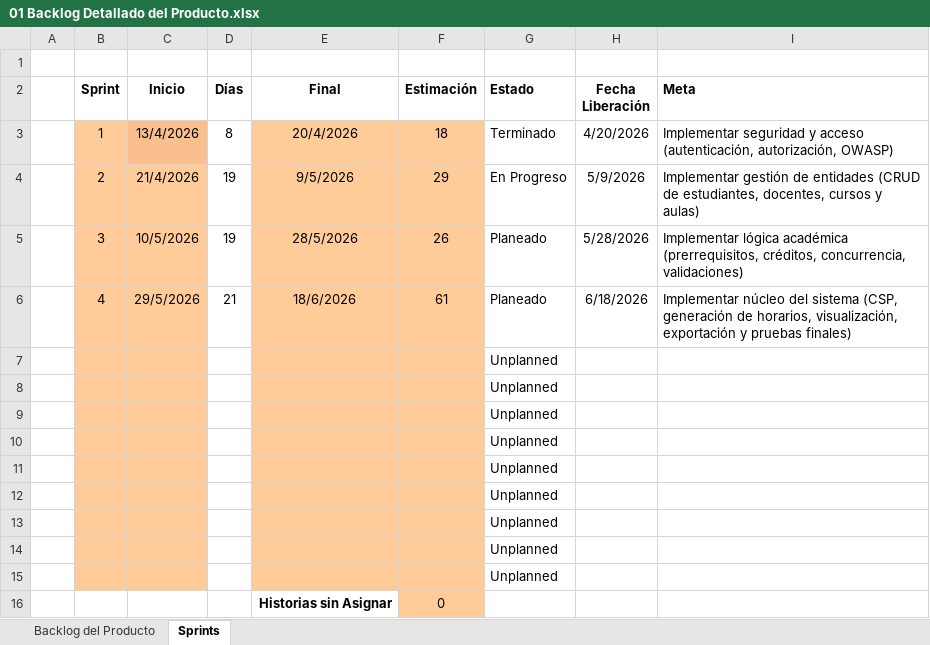
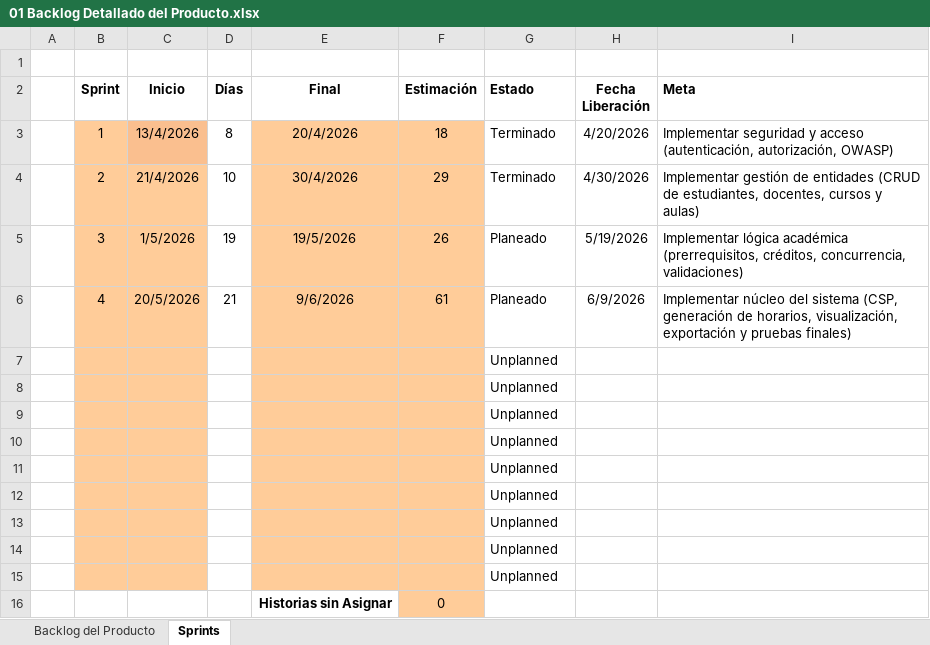
Before and after one commit to phol232/Taller_Proyectos_2, an Excel workbook: docs/Planificación/01 Backlog Detallado del Producto.xlsx, sheet Sprints, drawn as a sheet; values as stored, in another font and other column widths than the file's, no borders; conditional formats not drawn; the diff names each change by its address in the sheet, - before the commit and + after, or states it on an @@ line.

```diff
--- a/docs/Planificación/01 Backlog Detallado del Producto.xlsx (sheet Sprints)
+++ b/docs/Planificación/01 Backlog Detallado del Producto.xlsx (sheet Sprints)
-D4 (Días): 19
+D4 (Días): 10
-E4 (Final): 9/5/2026
+E4 (Final): 30/4/2026
-G4 (Estado): En Progreso
+G4 (Estado): Terminado
-H4 (Fecha Liberación): 5/9/2026
+H4 (Fecha Liberación): 4/30/2026
-C5 (Inicio): 10/5/2026
+C5 (Inicio): 1/5/2026
-E5 (Final): 28/5/2026
+E5 (Final): 19/5/2026
-H5 (Fecha Liberación): 5/28/2026
+H5 (Fecha Liberación): 5/19/2026
-C6 (Inicio): 29/5/2026
+C6 (Inicio): 20/5/2026
-E6 (Final): 18/6/2026
+E6 (Final): 9/6/2026
-H6 (Fecha Liberación): 6/18/2026
+H6 (Fecha Liberación): 6/9/2026
```
Also changed, not shown: sheet Backlog del Producto, docs/Planificación/02 Backlog del Sprint.xlsx.
